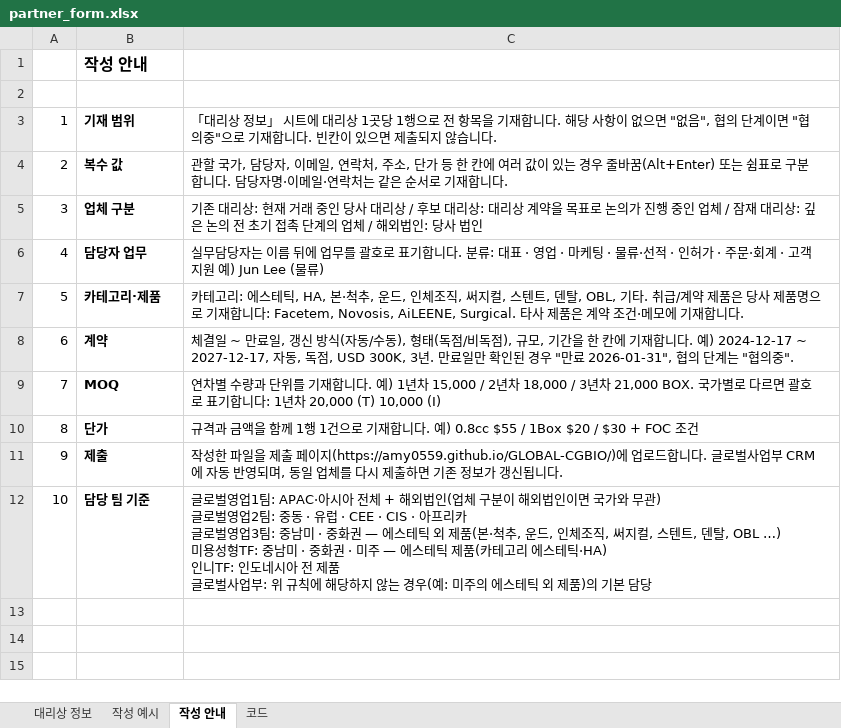
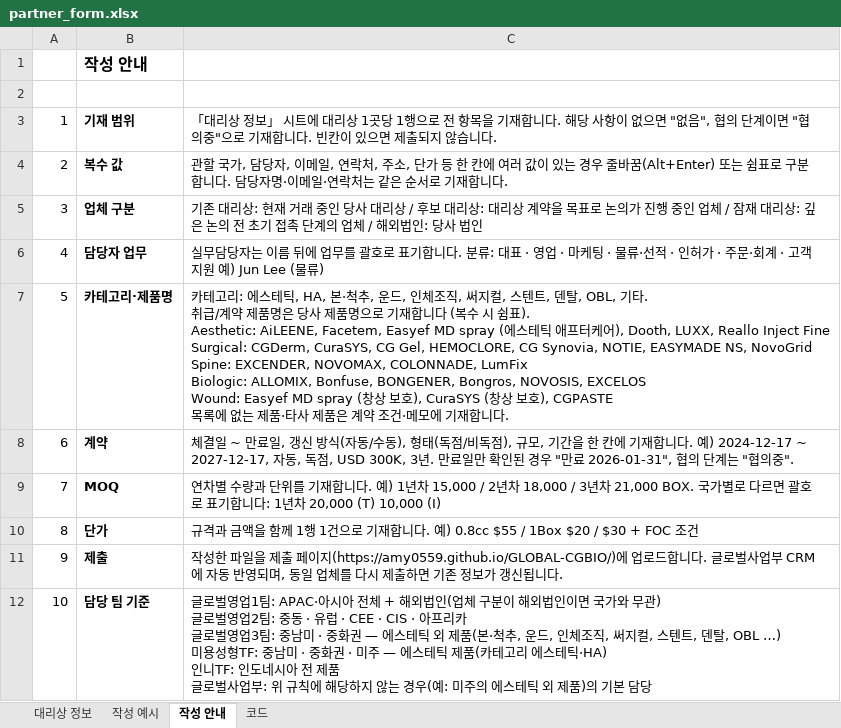
Before and after one commit to amy0559/GLOBAL-CGBIO, an Excel workbook: partner_form.xlsx, sheet 작성 안내, drawn as a sheet; values as stored, in another font and other column widths than the file's, no borders; ↵ is a line break in a cell; the diff names each change by its address in the sheet, - before the commit and + after, or states it on an @@ line.

```diff
--- a/partner_form.xlsx (sheet 작성 안내)
+++ b/partner_form.xlsx (sheet 작성 안내)
-B7: 카테고리·제품
+B7: 카테고리·제품명
-C7: …약 제품은 당사 제품명으로 기재합니다: Facetem, Novosis, AiLEENE, Surgical. 타사 제…
+C7: …약 제품명은 당사 제품명으로 기재합니다 (복수 시 쉼표). ↵ Aesthetic: AiLEENE, Facetem, Easyef MD spray (에스테틱 애프터케어), Dooth, LUXX, Reallo Inject Fine ↵ Surgical: CGDerm, CuraSYS, CG Gel, HEMOCLORE, CG Synovia, NOTIE, EASYMADE NS, NovoGrid ↵ Spine: EXCENDER, NOVOMAX, COLONNADE, LumFix ↵ Biologic: ALLOMIX, Bonfuse, BONGENER, Bongros, NOVOSIS, EXCELOS ↵ Wound: Easyef MD spray (창상 보호), CuraSYS (창상 보호), CGPASTE ↵ 목록에 없는 제품·타사 제…
```
Also changed, not shown: sheet 코드, sheet 대리상 정보, sheet 작성 예시, 1 other file.
